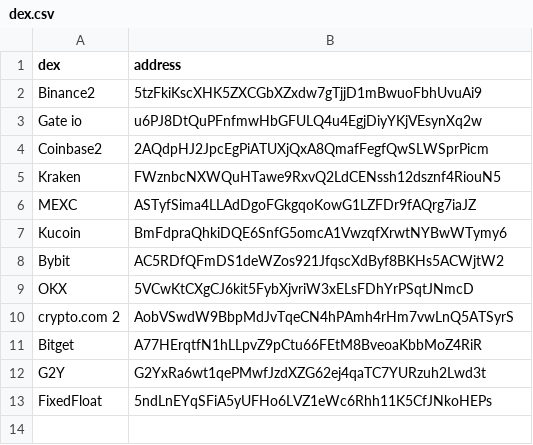
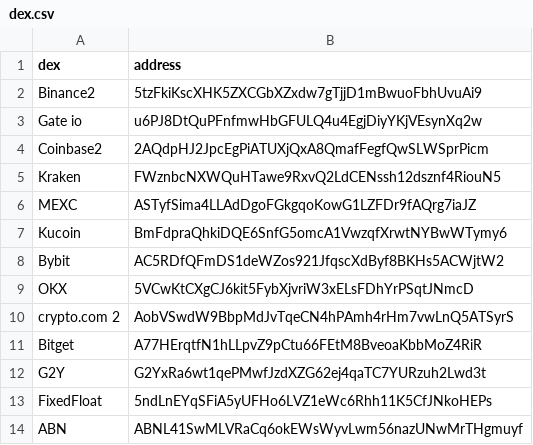
Before and after one commit to kvisten-e/dex-scraper, a CSV file: src/assets/dex.csv, drawn as a sheet.

```diff
--- a/src/assets/dex.csv
+++ b/src/assets/dex.csv
@@ -13 +13,2 @@ G2Y, G2YxRa6wt1qePMwfJzdXZG62ej4qaTC7YURzuh2Lwd3t
 FixedFloat, 5ndLnEYqSFiA5yUFHo6LVZ1eWc6Rhh11K5CfJNkoHEPs
+ABN, ABNL41SwMLVRaCq6okEWsWyvLwm56nazUNwMrTHgmuyf
```
